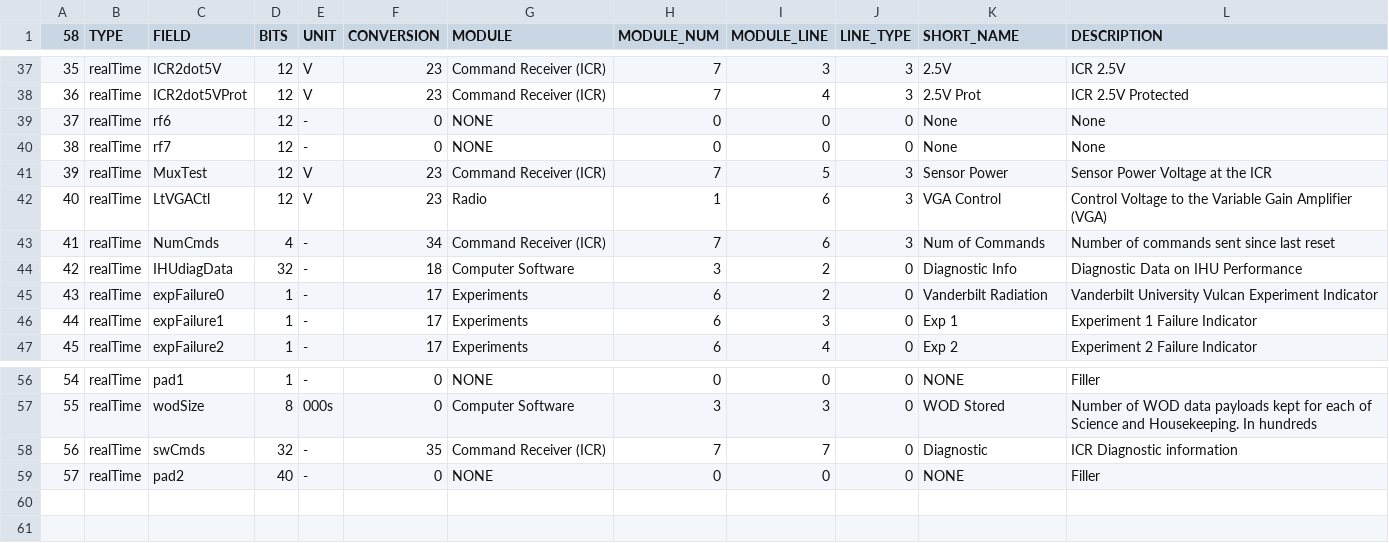
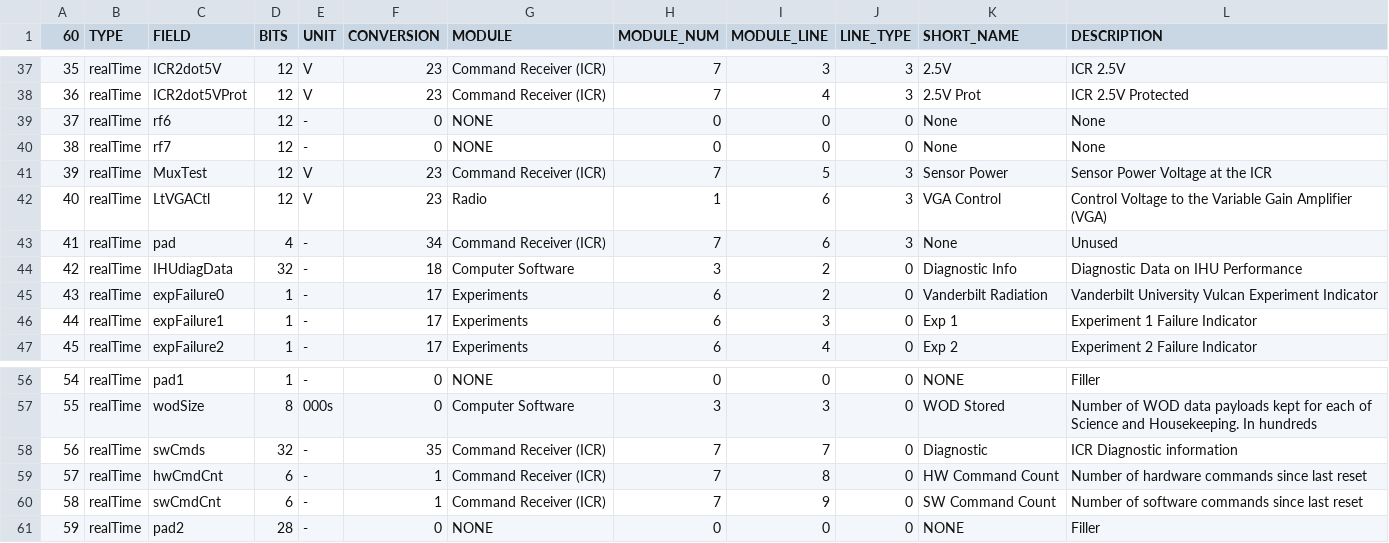
Before and after one commit to ac2cz/FoxTelem, a CSV file: spacecraft/FOX1E_rttelemetry.csv, drawn as a sheet; only a part is shown, gaps mark what is left out; addresses are those after the commit; the diff names each change by its address in the sheet, - before the commit and + after, or states it on an @@ line.

Commit message:
Implements #262 so that ICR Diagnostic expands into a table when clicked.  Uses most recent layout with SW and HW commands split.

```diff
--- a/spacecraft/FOX1E_rttelemetry.csv
+++ b/spacecraft/FOX1E_rttelemetry.csv
@@ column A (60) renumbered from row 1 down @@
-C43 (FIELD): NumCmds
+C43 (FIELD): pad
-K43 (SHORT_NAME): Num of Commands
+K43 (SHORT_NAME): None
-L43 (DESCRIPTION): Number of commands sent since last reset
+L43 (DESCRIPTION): Unused
+row 59: 57 | realTime | hwCmdCnt | 6 | - | 1 | Command Receiver (ICR) | 7 | 8 | 0 | HW Command Count | Number of hardware commands since last reset
+row 60: 58 | realTime | swCmdCnt | 6 | - | 1 | Command Receiver (ICR) | 7 | 9 | 0 | SW Command Count | Number of software commands since last reset
-D61 (BITS): 40
+D61 (BITS): 28
```
Also changed, not shown: spacecraft/FOX1E_maxtelemetry.csv, spacecraft/FOX1E_mintelemetry.csv, 12 other files.
